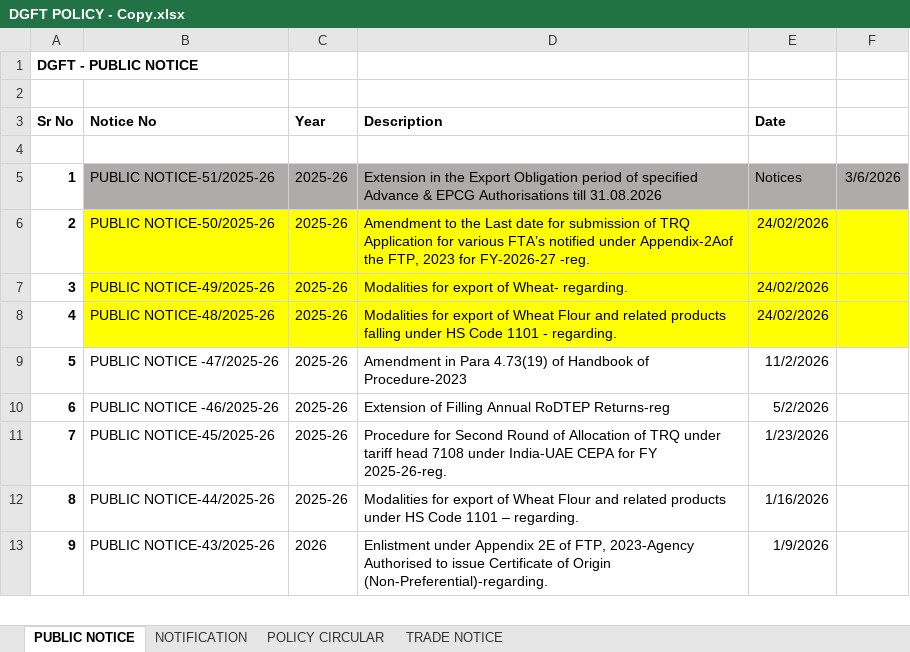
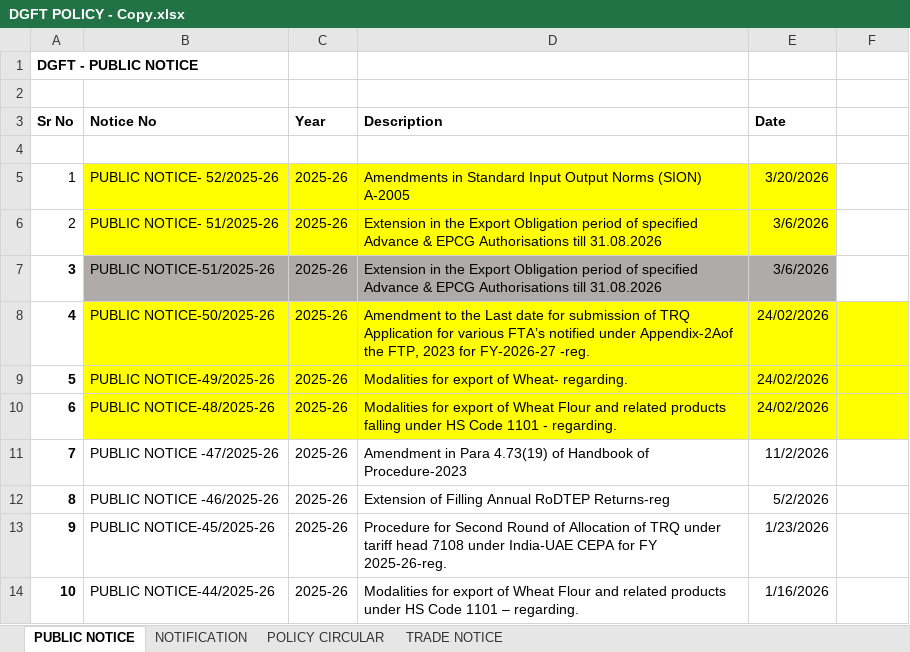
Before and after one commit to omkar404/eximinq-global-connection, an Excel workbook: backend/PDF_DOC/ALL_PDF/DGFT POLICY - Copy.xlsx, sheet PUBLIC NOTICE, drawn as a sheet; only a part is shown; the shorter side is filled out with more unchanged rows; values as stored, in another font and other column widths than the file's, no borders; addresses are those after the commit; the diff names each change by its address in the sheet, - before the commit and + after, or states it on an @@ line.

```diff
--- a/backend/PDF_DOC/ALL_PDF/DGFT POLICY - Copy.xlsx (sheet PUBLIC NOTICE)
+++ b/backend/PDF_DOC/ALL_PDF/DGFT POLICY - Copy.xlsx (sheet PUBLIC NOTICE)
+row 5: 1 | PUBLIC NOTICE- 52/2025-26 | 2025-26 | Amendments in Standard Input Output Norms (SION) A-2005 | 3/20/2026
+row 6: 2 | PUBLIC NOTICE- 51/2025-26 | 2025-26 | Extension in the Export Obligation period of specified Advance & EPCG Authorisations till 31.08.2026 | 3/6/2026
@@ column A (Sr No) renumbered from row 7 down @@
-E7 (Date): Notices
+E7 (Date): 3/6/2026
-F7: 3/6/2026
+F7: (empty)
-F7 fill: #AFABAB
+F7 fill: none
```
Also changed, not shown: sheet TRADE NOTICE, sheet NOTIFICATION, 5 other files.
